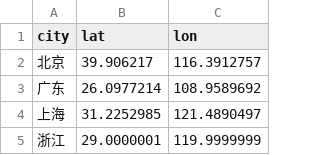
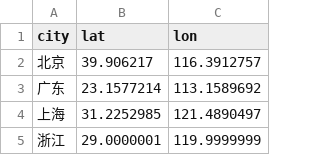
Before and after one commit to luoning/luoning.github.io, a CSV file: city.csv, drawn as a sheet; only a part is shown.

Commit message:
Update city.csv

```diff
--- a/city.csv
+++ b/city.csv
@@ -2,3 +2,3 @@ city,lat,lon
 北京,39.906217, 116.3912757
-广东,26.0977214, 108.9589692
+广东,23.1577214, 113.1589692
 上海,31.2252985, 121.4890497
```
